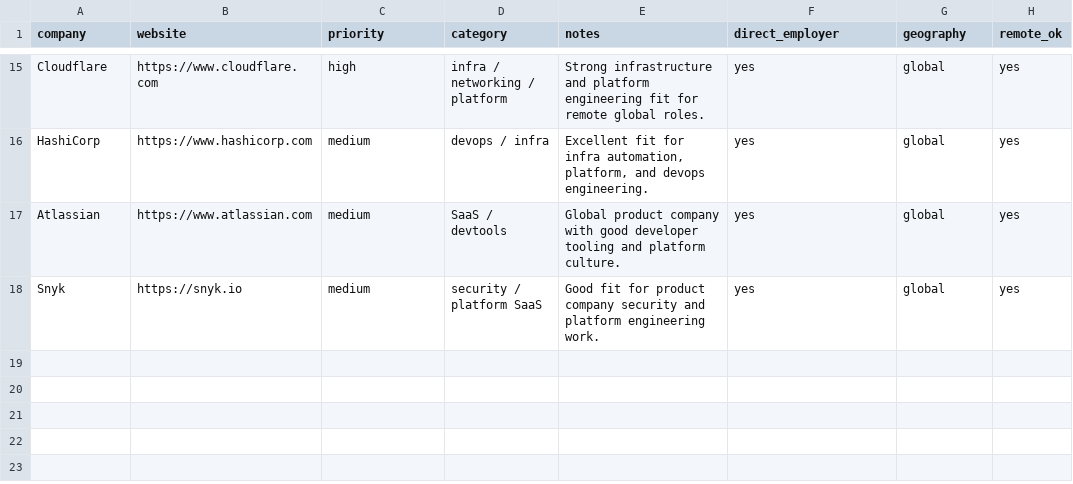
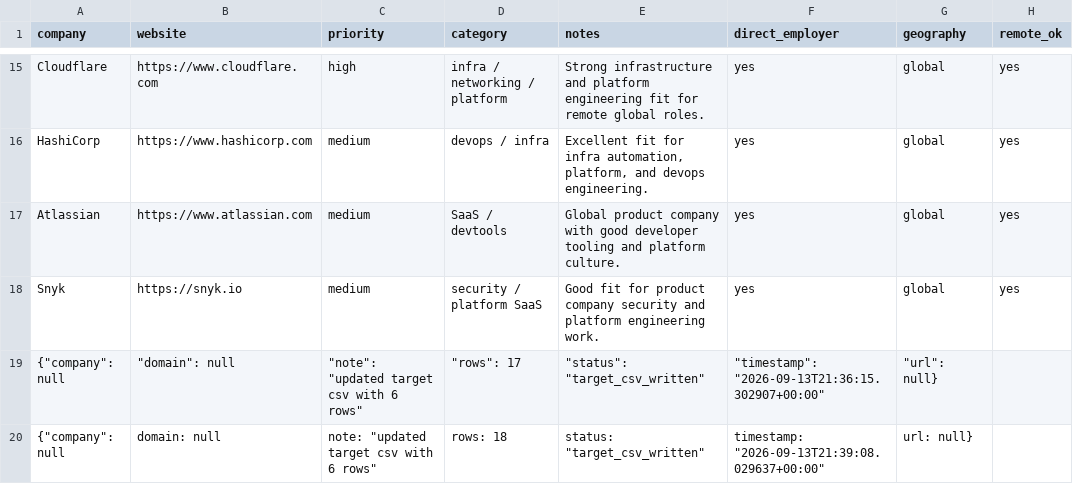
Before and after one commit to christopinka/war-on-jobs, a CSV file: data/targets/company_targets.csv, drawn as a sheet; only a part is shown, gaps mark what is left out.

```diff
--- a/data/targets/company_targets.csv
+++ b/data/targets/company_targets.csv
@@ -18 +18,3 @@ Atlassian,https://www.atlassian.com,medium,SaaS / devtools,Global product compan
 Snyk,https://snyk.io,medium,security / platform SaaS,Good fit for product company security and platform engineering work.,yes,global,yes
+"{""company"": null"," ""domain"": null"," ""note"": ""updated target csv with 6 rows"""," ""rows"": 17"," ""status"": ""target_csv_written"""," ""timestamp"": ""2026-09-13T21:36:15.302907+00:00"""," ""url"": null}",
+{"company": null, "domain": null, "note": "updated target csv with 6 rows", "rows": 18, "status": "target_csv_written", "timestamp": "2026-09-13T21:39:08.029637+00:00", "url": null}
```
Also changed, not shown: data/targets/adjacent_lane_targets.csv, data/targets/target_company_active_list.csv, 27 other files.
